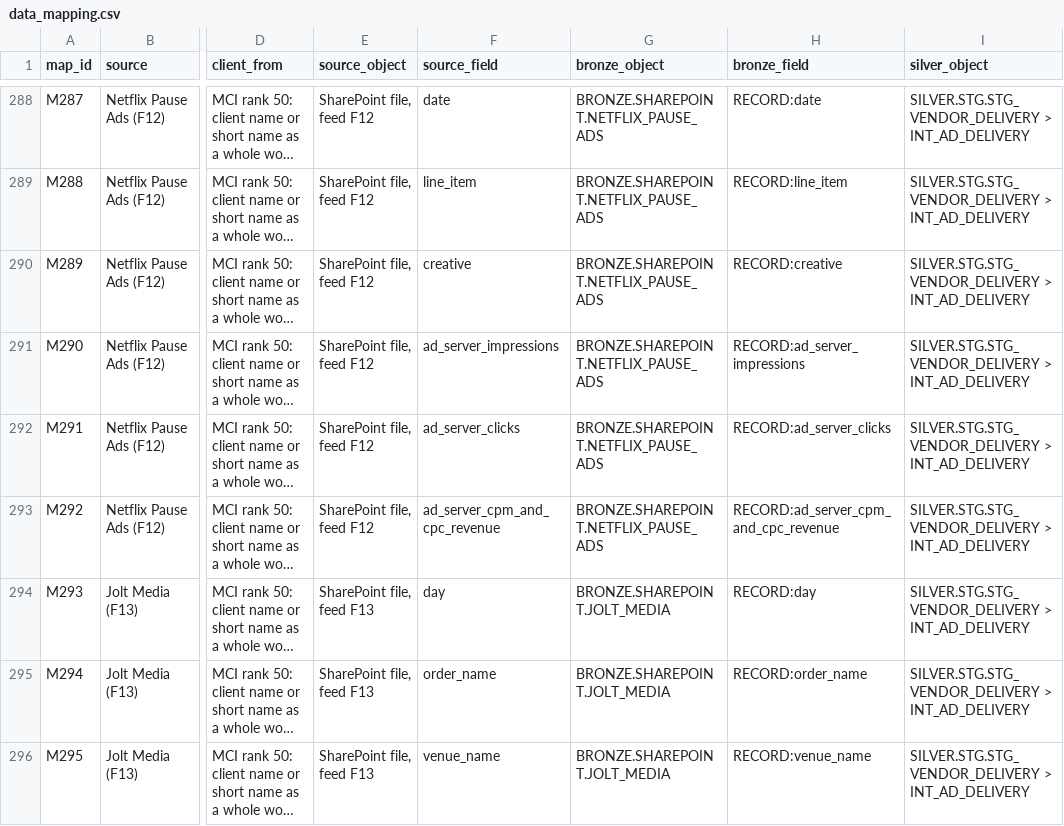
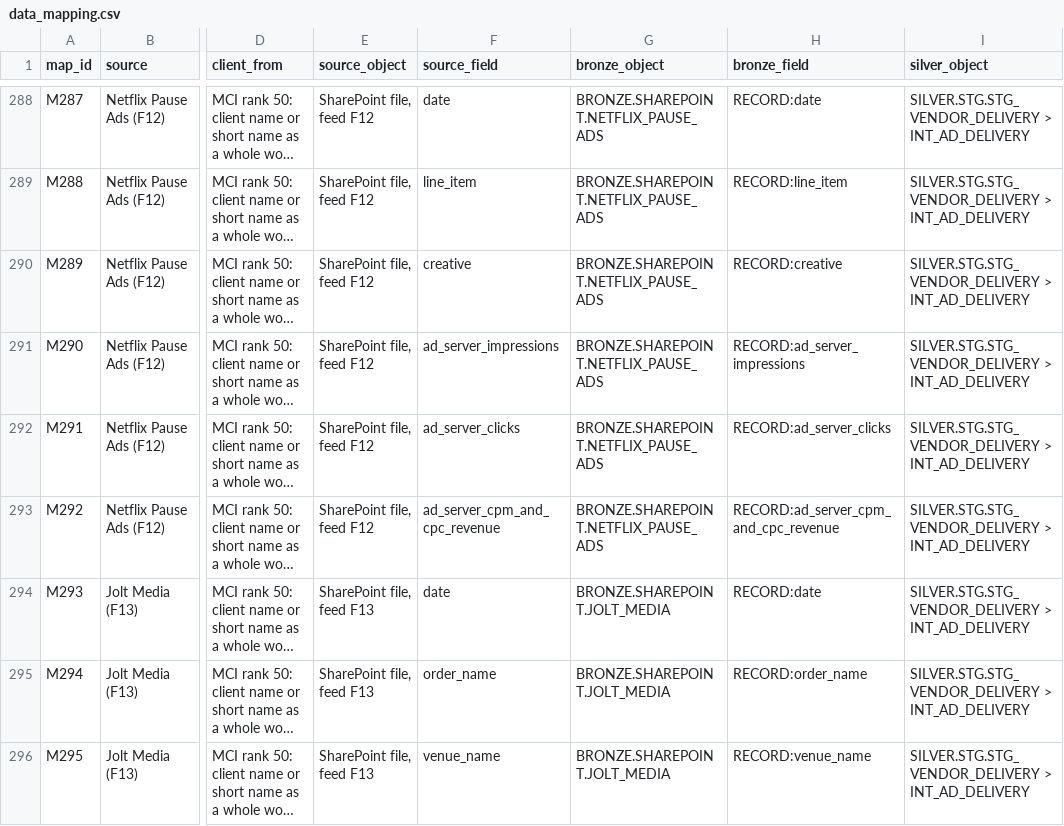
Before and after one commit to BooleanData-Systems/Epitaph-Group, a CSV file: specs/data_mapping.csv, drawn as a sheet; only a part is shown, gaps mark what is left out; long unchanged cells end in …; the diff names each change by its address in the sheet, - before the commit and + after, or states it on an @@ line.

Commit message:
Jolt Media: read the Date column the export now uses (older files said Day); ignore OneDrive download folders

```diff
--- a/specs/data_mapping.csv
+++ b/specs/data_mapping.csv
-F294 (source_field): day
+F294 (source_field): date
-H294 (bronze_field): RECORD:day
+H294 (bronze_field): RECORD:date
```
Also changed, not shown: 4 other files.
